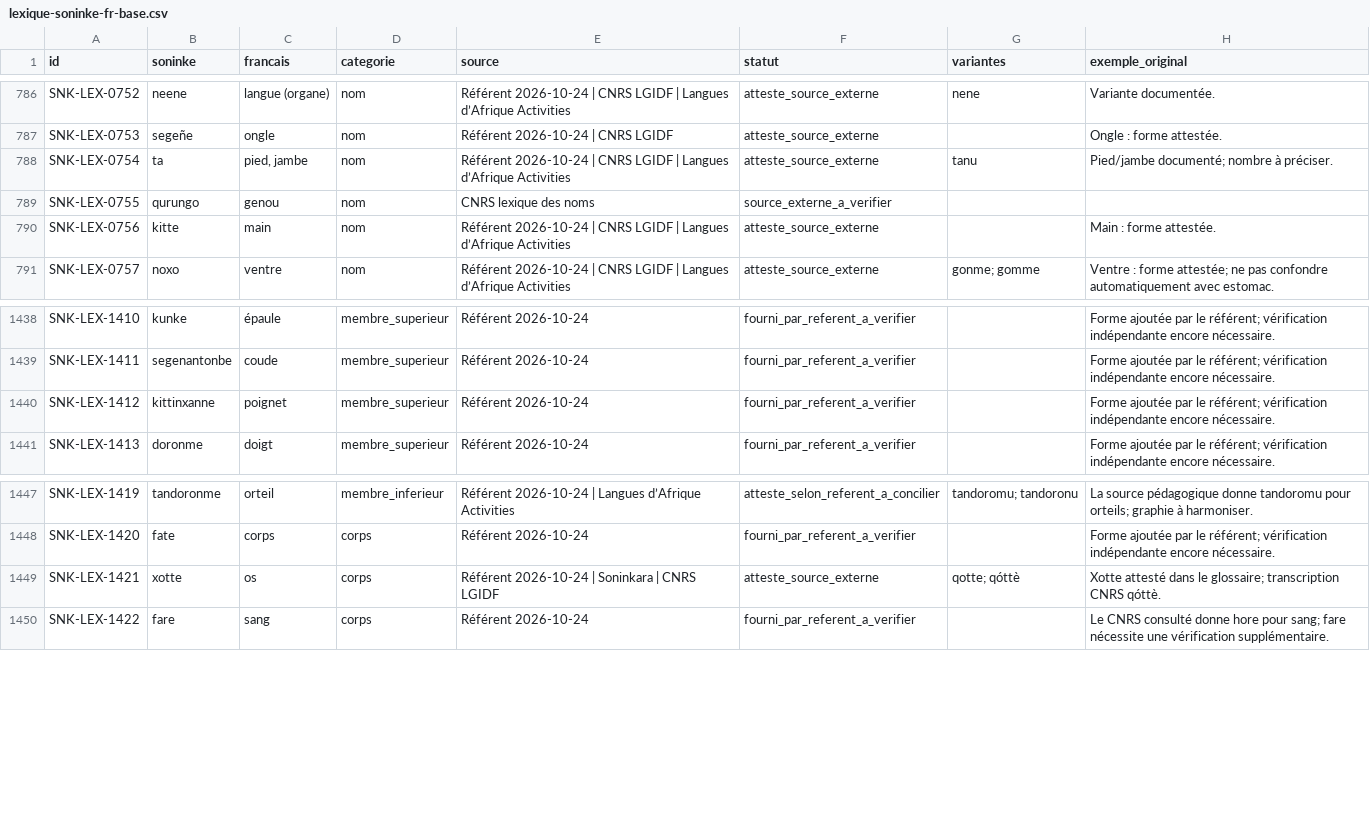
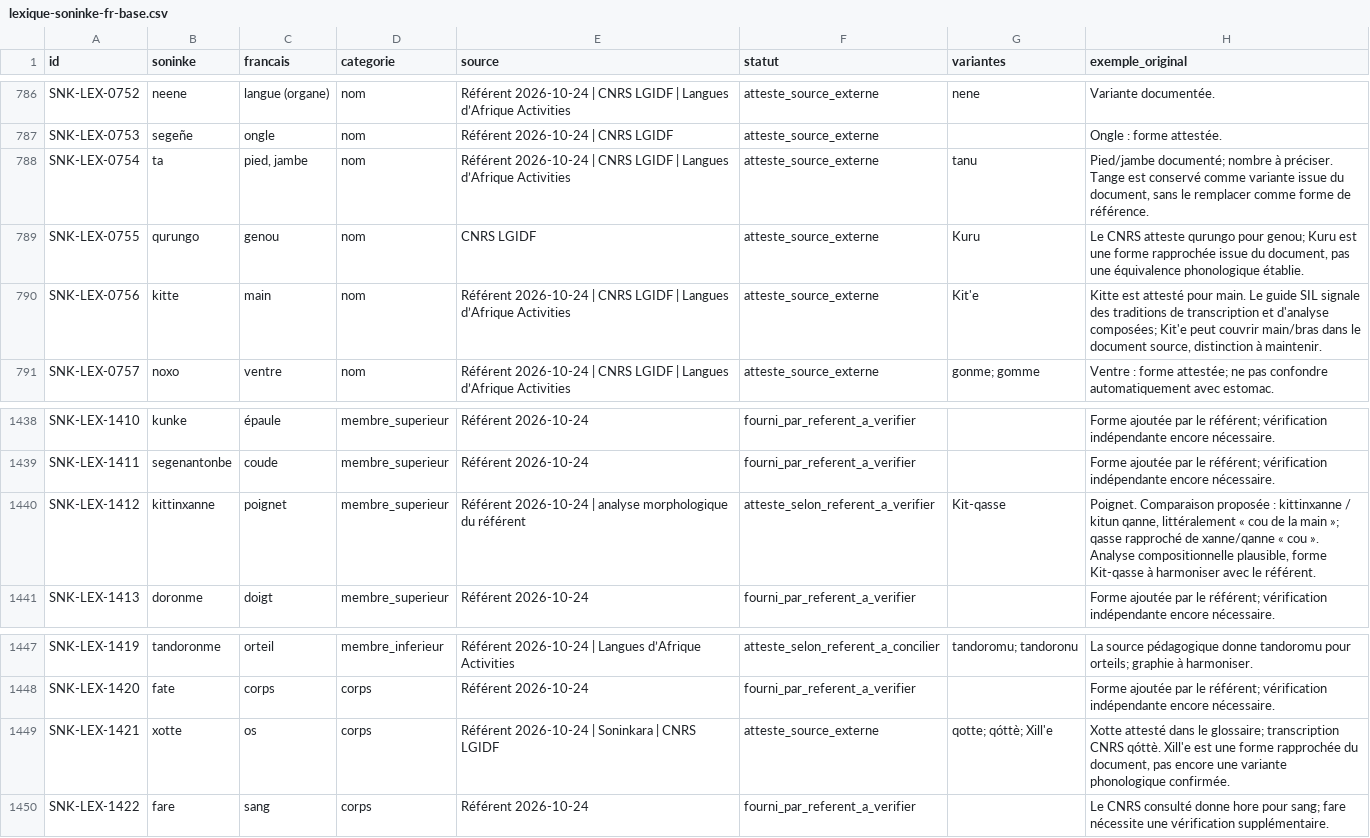
Before and after one commit to aydiarra-star/soninkeGPT, a CSV file: data/source/lexique-soninke-fr-base.csv, drawn as a sheet; only a part is shown, gaps mark what is left out.

Commit message:
Documenter les variantes anatomiques et les rapprochements morphologiques

```diff
--- a/data/source/lexique-soninke-fr-base.csv
+++ b/data/source/lexique-soninke-fr-base.csv
@@ -787,5 +787,5 @@ SNK-LEX-0752;neene;langue (organe);nom;Référent 2026-10-24 | CNRS LGIDF | Lang
 SNK-LEX-0753;segeñe;ongle;nom;Référent 2026-10-24 | CNRS LGIDF;atteste_source_externe;;Ongle : forme attestée.
-SNK-LEX-0754;ta;pied, jambe;nom;Référent 2026-10-24 | CNRS LGIDF | Langues d’Afrique Activities;atteste_source_externe;tanu;"Pied/jambe documenté; nombre à préciser."
-SNK-LEX-0755;qurungo;genou;nom;CNRS lexique des noms;source_externe_a_verifier;;
-SNK-LEX-0756;kitte;main;nom;Référent 2026-10-24 | CNRS LGIDF | Langues d’Afrique Activities;atteste_source_externe;;Main : forme attestée.
+SNK-LEX-0754;ta;pied, jambe;nom;Référent 2026-10-24 | CNRS LGIDF | Langues d’Afrique Activities;atteste_source_externe;tanu;"Pied/jambe documenté; nombre à préciser. Tange est conservé comme variante issue du document, sans le remplacer comme forme de référence."
+SNK-LEX-0755;qurungo;genou;nom;CNRS LGIDF;atteste_source_externe;Kuru;"Le CNRS atteste qurungo pour genou; Kuru est une forme rapprochée issue du document, pas une équivalence phonologique établie."
+SNK-LEX-0756;kitte;main;nom;Référent 2026-10-24 | CNRS LGIDF | Langues d’Afrique Activities;atteste_source_externe;Kit'e;"Kitte est attesté pour main. Le guide SIL signale des traditions de transcription et d'analyse composées; Kit'e peut couvrir main/bras dans le document source, distinction à maintenir."
 SNK-LEX-0757;noxo;ventre;nom;Référent 2026-10-24 | CNRS LGIDF | Langues d’Afrique Activities;atteste_source_externe;"gonme; gomme";"Ventre : forme attestée; ne pas confondre automatiquement avec estomac."
@@ -1439,3 +1439,3 @@ SNK-LEX-1410;kunke;épaule;membre_superieur;Référent 2026-10-24;fourni_par_ref
 SNK-LEX-1411;segenantonbe;coude;membre_superieur;Référent 2026-10-24;fourni_par_referent_a_verifier;;"Forme ajoutée par le référent; vérification indépendante encore nécessaire."
-SNK-LEX-1412;kittinxanne;poignet;membre_superieur;Référent 2026-10-24;fourni_par_referent_a_verifier;;"Forme ajoutée par le référent; vérification indépendante encore nécessaire."
+SNK-LEX-1412;kittinxanne;poignet;membre_superieur;Référent 2026-10-24 | analyse morphologique du référent;atteste_selon_referent_a_verifier;Kit-qasse;"Poignet. Comparaison proposée : kittinxanne / kitun qanne, littéralement « cou de la main »; qasse rapproché de xanne/qanne « cou ». Analyse compositionnelle plausible, forme Kit-qasse à harmoniser avec le référent."
 SNK-LEX-1413;doronme;doigt;membre_superieur;Référent 2026-10-24;fourni_par_referent_a_verifier;;"Forme ajoutée par le référent; vérification indépendante encore nécessaire."
@@ -1448,3 +1448,3 @@ SNK-LEX-1419;tandoronme;orteil;membre_inferieur;Référent 2026-10-24 | Langues
 SNK-LEX-1420;fate;corps;corps;Référent 2026-10-24;fourni_par_referent_a_verifier;;"Forme ajoutée par le référent; vérification indépendante encore nécessaire."
-SNK-LEX-1421;xotte;os;corps;Référent 2026-10-24 | Soninkara | CNRS LGIDF;atteste_source_externe;"qotte; qóttè";"Xotte attesté dans le glossaire; transcription CNRS qóttè."
+SNK-LEX-1421;xotte;os;corps;Référent 2026-10-24 | Soninkara | CNRS LGIDF;atteste_source_externe;"qotte; qóttè; Xill'e";"Xotte attesté dans le glossaire; transcription CNRS qóttè. Xill'e est une forme rapprochée du document, pas encore une variante phonologique confirmée."
 SNK-LEX-1422;fare;sang;corps;Référent 2026-10-24;fourni_par_referent_a_verifier;;"Le CNRS consulté donne hore pour sang; fare nécessite une vérification supplémentaire."
```
